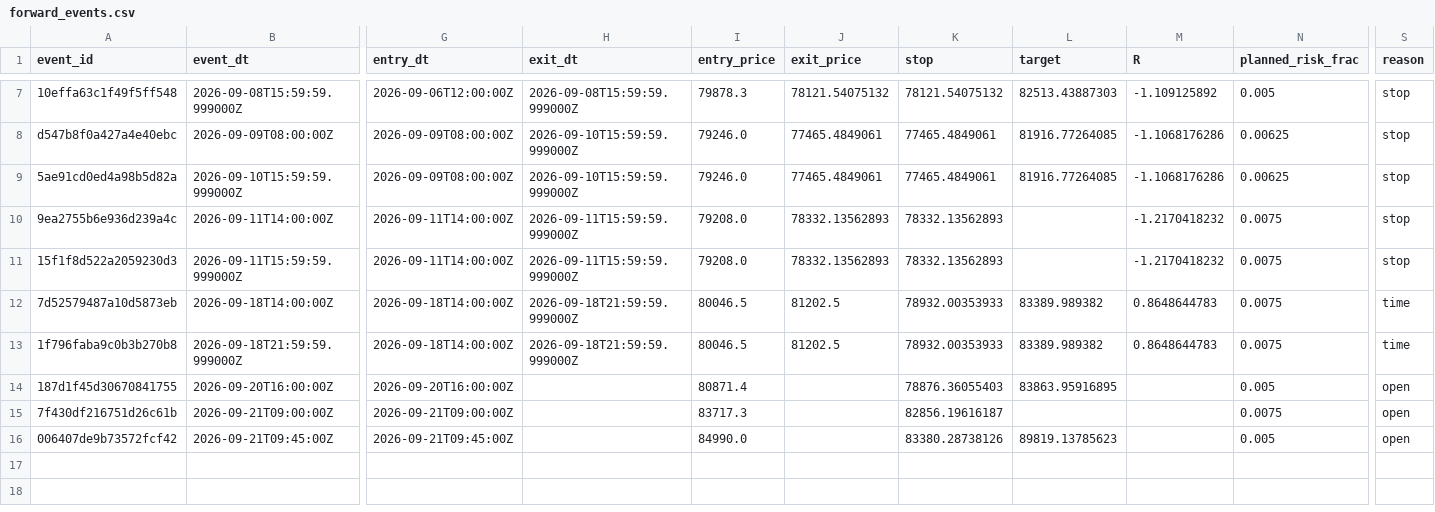
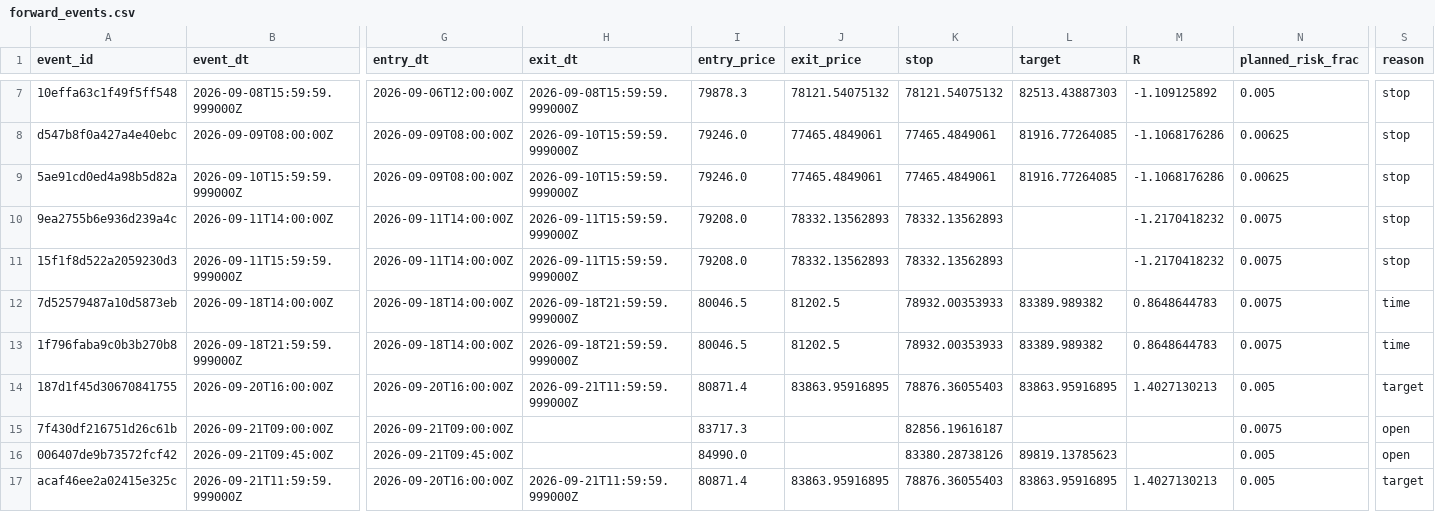
Before and after one commit to alexgf004-maker/BTC-Strategy-Monitor, a CSV file: runtime/forward_events.csv, drawn as a sheet; only a part is shown, gaps mark what is left out; rows hold the shown columns only; the diff names each change by its address in the sheet, - before the commit and + after, or states it on an @@ line.

```diff
--- a/runtime/forward_events.csv
+++ b/runtime/forward_events.csv
-H14 (exit_dt): (empty)
+H14 (exit_dt): 2026-09-21T11:59:59.999000Z
-J14 (exit_price): (empty)
+J14 (exit_price): 83863.95916895
-M14 (R): (empty)
+M14 (R): 1.4027130213
-S14 (reason): open
+S14 (reason): target
+row 17: acaf46ee2a02415e325c | 2026-09-21T11:59:59.999000Z | 2026-09-20T16:00:00Z | 2026-09-21T11:59:59.999000Z | 80871.4 | 83863.95916895 | 78876.36055403 | 83863.95916895 | 1.4027130213 | 0.005 | target
```
Also changed, not shown: 2 other files.
